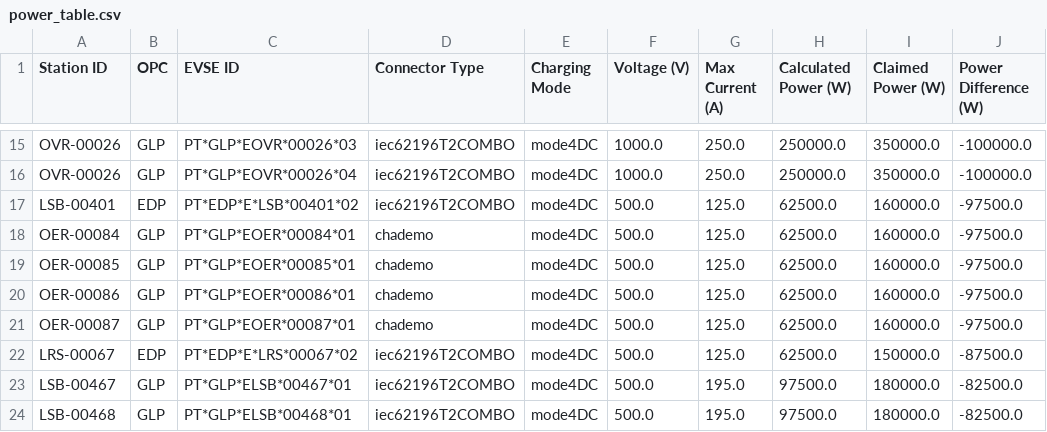
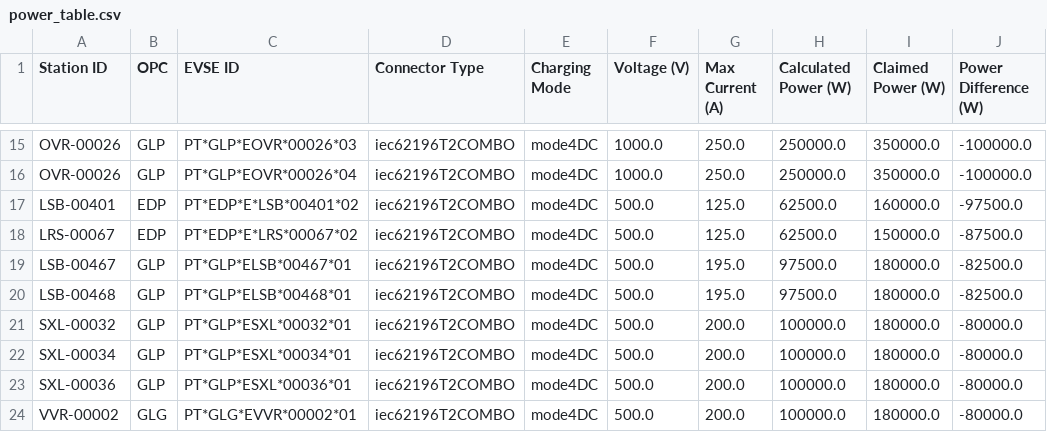
Before and after one commit to avataranedotas/get_NAP_mobie, a CSV file: power_table.csv, drawn as a sheet; only a part is shown, gaps mark what is left out; the shorter side is filled out with more unchanged rows; the diff names each change by its address in the sheet, - before the commit and + after, or states it on an @@ line.

```diff
--- a/power_table.csv
+++ b/power_table.csv
-row 18: OER-00084 | GLP | PT*GLP*EOER*00084*01 | chademo | mode4DC | 500.0 | 125.0 | 62500.0 | 160000.0 | -97500.0
-row 19: OER-00085 | GLP | PT*GLP*EOER*00085*01 | chademo | mode4DC | 500.0 | 125.0 | 62500.0 | 160000.0 | -97500.0
-row 20: OER-00086 | GLP | PT*GLP*EOER*00086*01 | chademo | mode4DC | 500.0 | 125.0 | 62500.0 | 160000.0 | -97500.0
-row 21: OER-00087 | GLP | PT*GLP*EOER*00087*01 | chademo | mode4DC | 500.0 | 125.0 | 62500.0 | 160000.0 | -97500.0
```
Also changed, not shown: opc_counts.csv, opc_counts.tsv, 13 other files.
